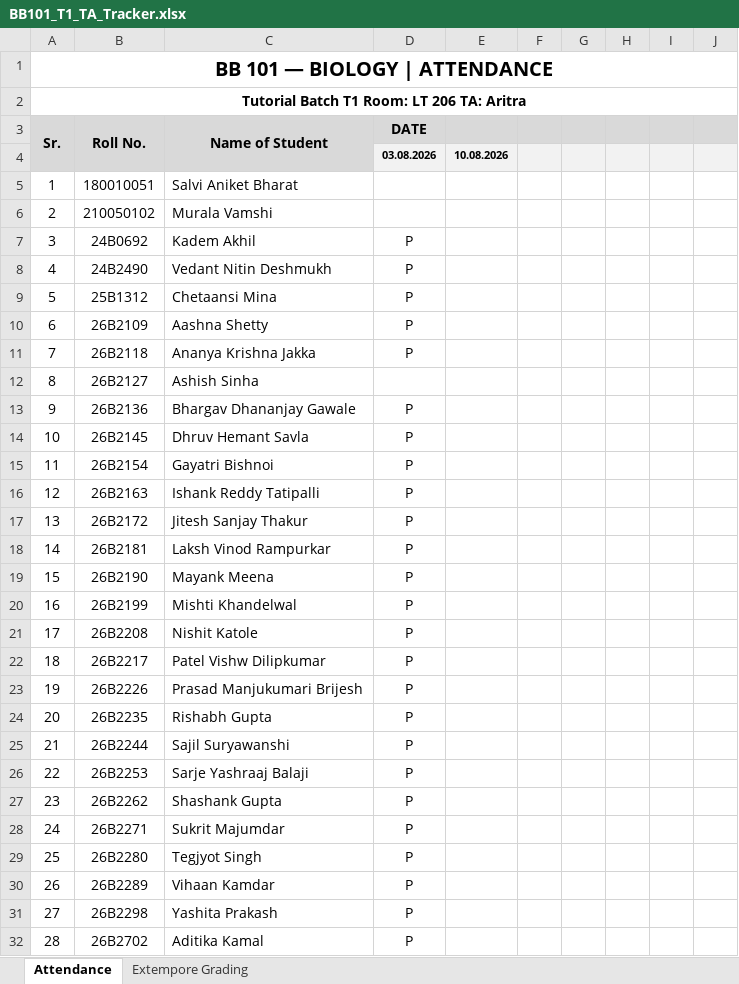
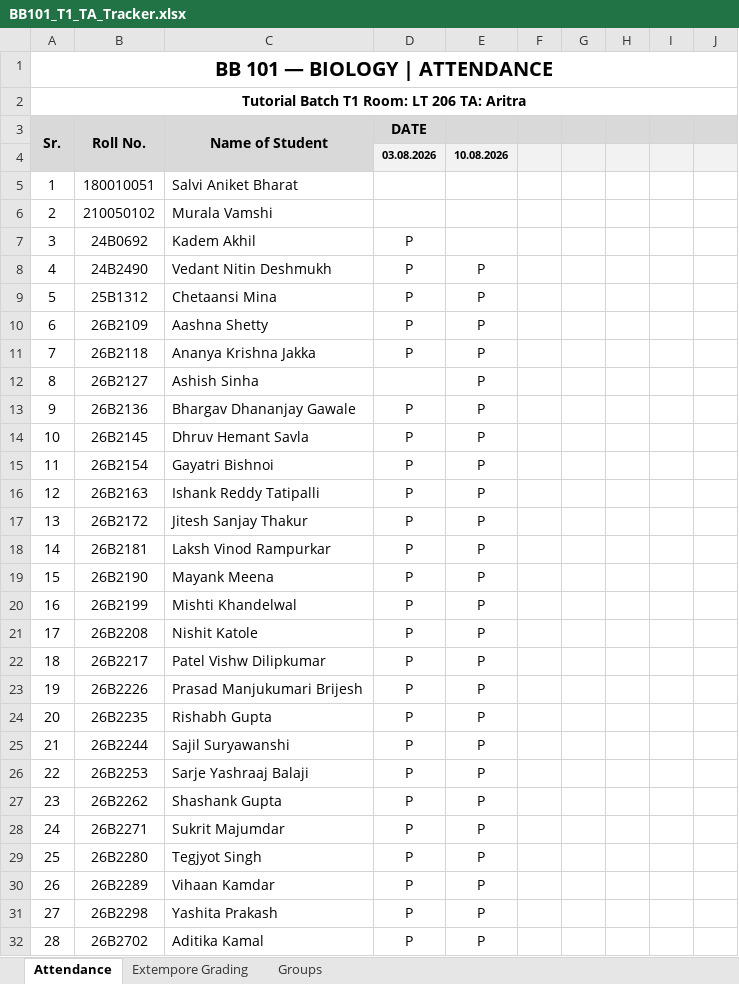
Before and after one commit to AritraD11/BB101, an Excel workbook: attendance/BB101_T1_TA_Tracker.xlsx, sheet Attendance, drawn as a sheet; only a part is shown; values as stored, in another font and other column widths than the file's, no borders; the diff covers the shown part only; the diff names each change by its address in the sheet, - before the commit and + after, or states it on an @@ line.

```diff
--- a/attendance/BB101_T1_TA_Tracker.xlsx (sheet Attendance)
+++ b/attendance/BB101_T1_TA_Tracker.xlsx (sheet Attendance)
+sheet tab: Groups
-E8:E32: (empty)
+E8:E32: P
```
Also changed, not shown: 3 edited cells elsewhere in this sheet, sheet Extempore Grading, attendance/BB101_T1_Attendance.xlsx, 2 other files.
